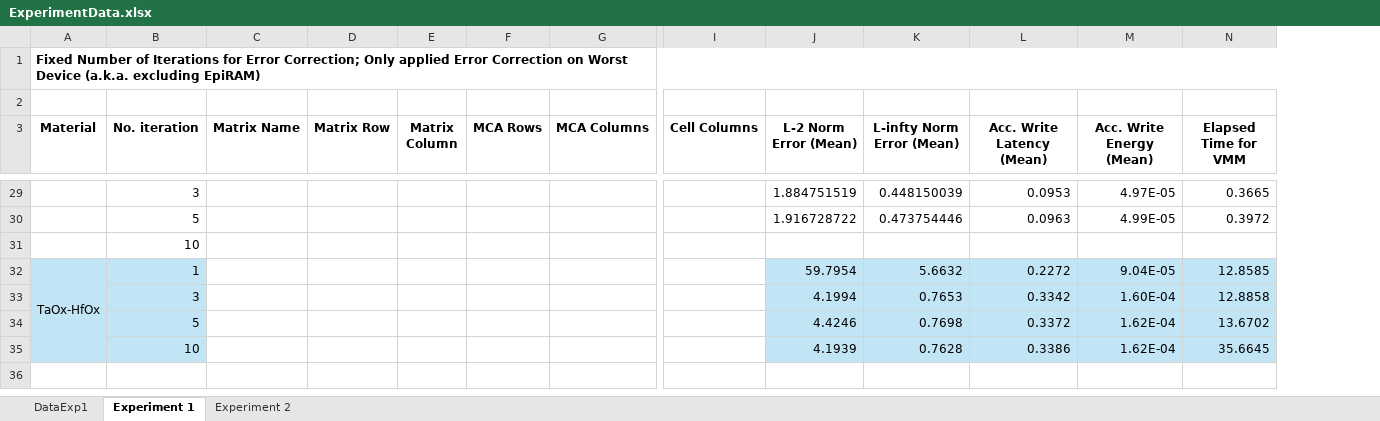
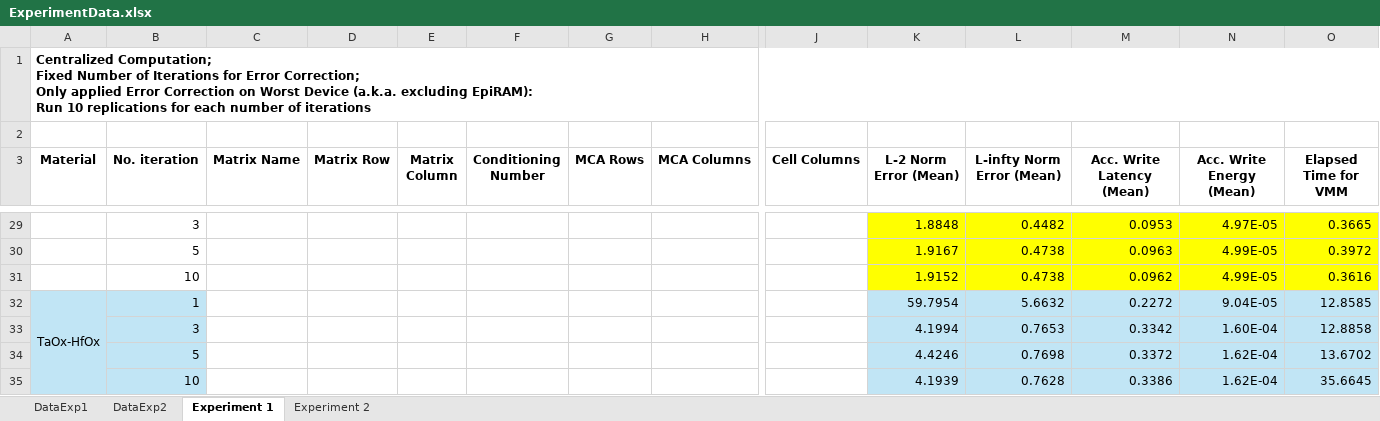
Before and after one commit to disys-lab/meliso, an Excel workbook: documents/ExperimentData.xlsx, sheet Experiment 1, drawn as a sheet; only a part is shown, gaps mark what is left out; values as stored, in another font and other column widths than the file's, no borders; removed rows and columns are numbered as before the commit, all else as after; rows hold the shown columns only; ↵ is a line break in a cell; the diff covers the shown part only; the diff names each change by its address in the sheet, - before the commit and + after, or states it on an @@ line.

Commit message:
Update ExperimentData.xlsx

```diff
--- a/documents/ExperimentData.xlsx (sheet Experiment 1)
+++ b/documents/ExperimentData.xlsx (sheet Experiment 1)
+sheet tab: DataExp2
+column F (Conditioning Number), empty
-A1 (Material): Fixed Number of Iterations for Error Correction; Only applied Error Correction on Worst Device (a.k.a. excluding EpiRAM)
+A1 (Material): Centralized Computation; ↵ Fixed Number of Iterations for Error Correction; ↵ Only applied Error Correction on Worst Device (a.k.a. excluding EpiRAM): ↵ Run 10 replications for each number of iterations
-K29:O30 fill: none
+K29:O30 fill: #FFFF00
-K29 (L-2 Norm Error (Mean)): 1.884751519
+K29 (L-2 Norm Error (Mean)): 1.8848
-L29 (L-infty Norm Error (Mean)): 0.448150039
+L29 (L-infty Norm Error (Mean)): 0.4482
-K30 (L-2 Norm Error (Mean)): 1.916728722
+K30 (L-2 Norm Error (Mean)): 1.9167
-L30 (L-infty Norm Error (Mean)): 0.473754446
+L30 (L-infty Norm Error (Mean)): 0.4738
-row 31:  | 10
+row 31:  | 10 |  |  |  |  |  |  |  | 1.9152 | 0.4738 | 0.0962 | 4.99E-05 | 0.3616
```
Also changed, not shown: 1 added row, 1 removed row, 20 edited cells and cell formats elsewhere in this sheet, sheet DataExp1, sheet Experiment 2, formulas that keep their value.
